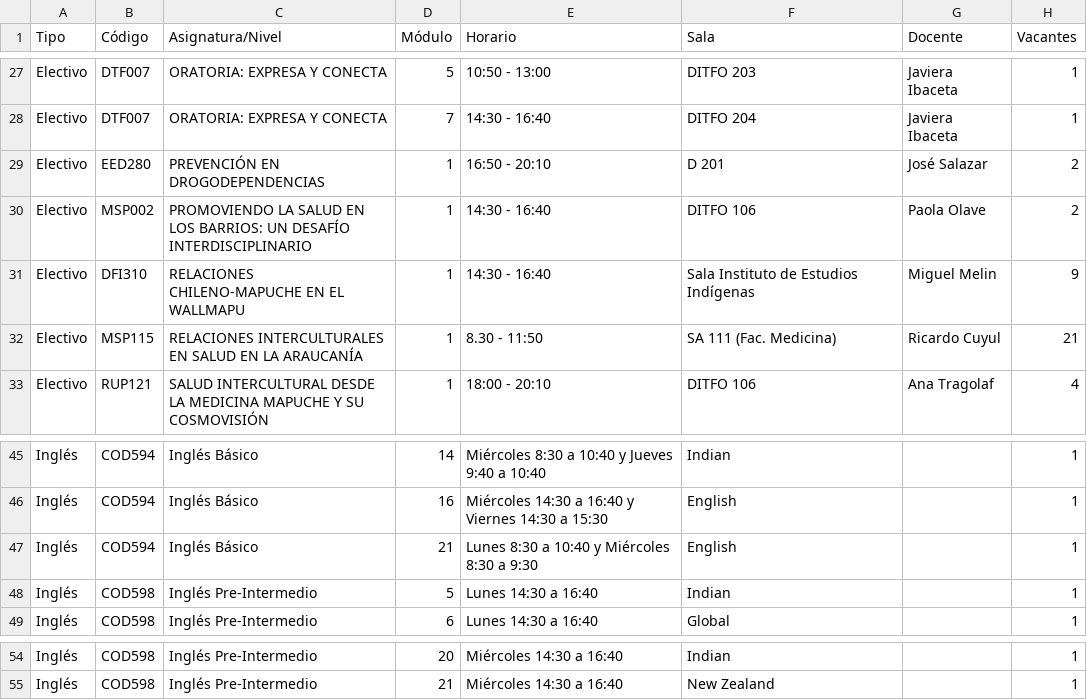
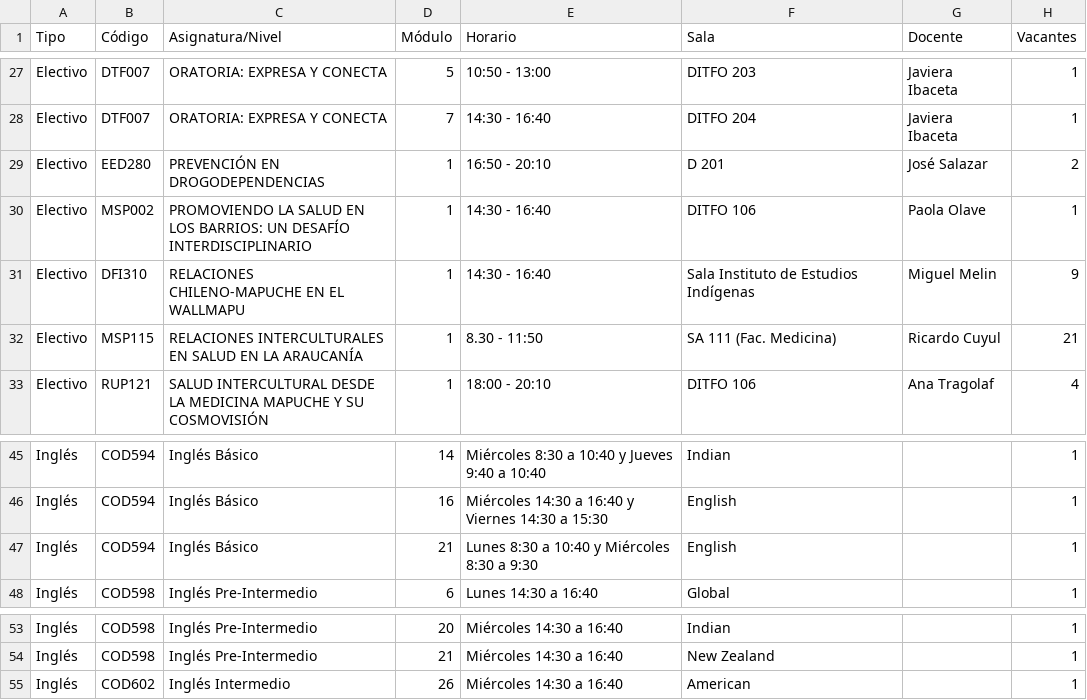
Before and after one commit to felipeopazo-ufro/cupos-ufro, a CSV file: cupos-disponibles-2026-2.csv, drawn as a sheet; only a part is shown, gaps mark what is left out.

```diff
--- a/cupos-disponibles-2026-2.csv
+++ b/cupos-disponibles-2026-2.csv
@@ -29,3 +29,3 @@
 "Electivo";"EED280";"PREVENCIÓN EN DROGODEPENDENCIAS";"1";"16:50 - 20:10";"D 201";"José Salazar";"2"
-"Electivo";"MSP002";"PROMOVIENDO LA SALUD EN LOS BARRIOS: UN DESAFÍO INTERDISCIPLINARIO";"1";"14:30 - 16:40";"DITFO 106";"Paola Olave";"2"
+"Electivo";"MSP002";"PROMOVIENDO LA SALUD EN LOS BARRIOS: UN DESAFÍO INTERDISCIPLINARIO";"1";"14:30 - 16:40";"DITFO 106";"Paola Olave";"1"
 "Electivo";"DFI310";"RELACIONES CHILENO-MAPUCHE EN EL WALLMAPU";"1";"14:30 - 16:40";"Sala Instituto de Estudios Indígenas";"Miguel Melin";"9"
@@ -47,3 +47,2 @@
 "Inglés";"COD594";"Inglés Básico";"21";"Lunes 8:30 a 10:40 y Miércoles 8:30 a 9:30";"English";"";"1"
-"Inglés";"COD598";"Inglés Pre-Intermedio";"5";"Lunes 14:30 a 16:40";"Indian";"";"1"
 "Inglés";"COD598";"Inglés Pre-Intermedio";"6";"Lunes 14:30 a 16:40";"Global";"";"1"
@@ -55 +54,2 @@
 "Inglés";"COD598";"Inglés Pre-Intermedio";"21";"Miércoles 14:30 a 16:40";"New Zealand";"";"1"
+"Inglés";"COD602";"Inglés Intermedio";"26";"Miércoles 14:30 a 16:40";"American";"";"1"
```
Also changed, not shown: 1 other file.
